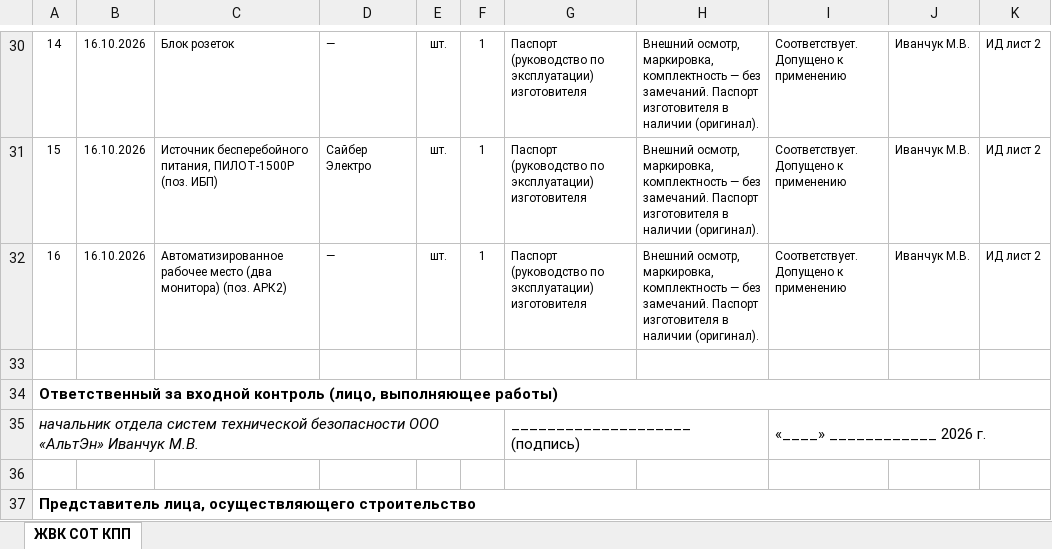
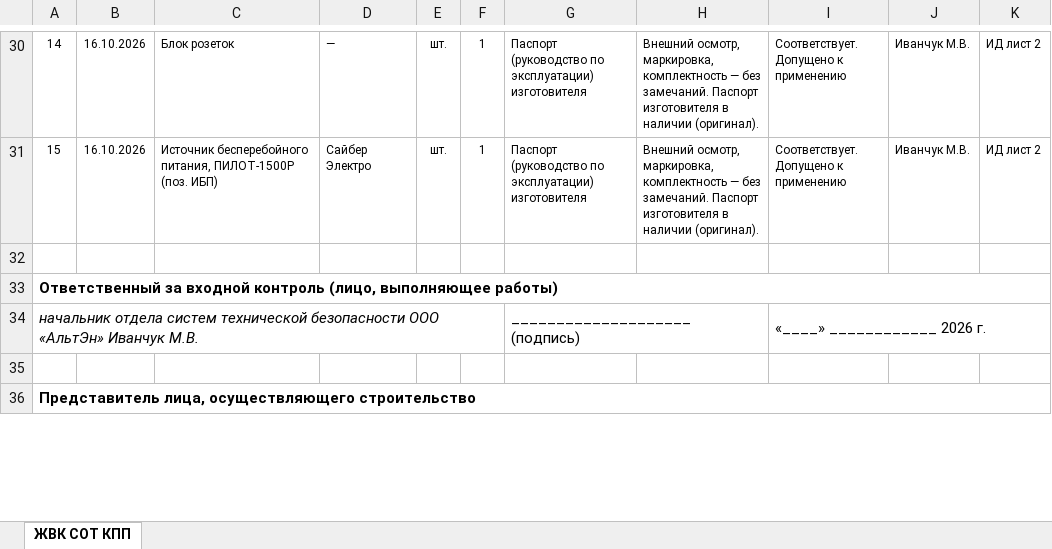
Before and after one commit to emanymedih/11, an Excel workbook: КПП/Том СОТ КПП/Журнал входного контроля СОТ КПП.xlsx, sheet ЖВК СОТ КПП, drawn as a sheet; only a part is shown, gaps mark what is left out; values as stored, in another font and other column widths than the file's, no borders; the diff names each change by its address in the sheet, - before the commit and + after, or states it on an @@ line.

```diff
--- a/КПП/Том СОТ КПП/Журнал входного контроля СОТ КПП.xlsx (sheet ЖВК СОТ КПП)
+++ b/КПП/Том СОТ КПП/Журнал входного контроля СОТ КПП.xlsx (sheet ЖВК СОТ КПП)
-row 32: 16 | 16.10.2026 | Автоматизированное рабочее место (два монитора) (поз. АРК2) | — | шт. | 1 | Паспорт (руководство по эксплуатации) изготовителя | Внешний осмотр, маркировка, комплектность — без замечаний. Паспорт изготовителя в наличии (оригинал). | Соответствует. Допущено к применению | Иванчук М.В. | ИД лист 2
```
Also changed, not shown: КПП/Том СКС КПП/Журнал входного контроля СКС КПП.xlsx, КПП/Том СКУД КПП/Журнал входного контроля СКУД КПП.xlsx, 10 other files.
